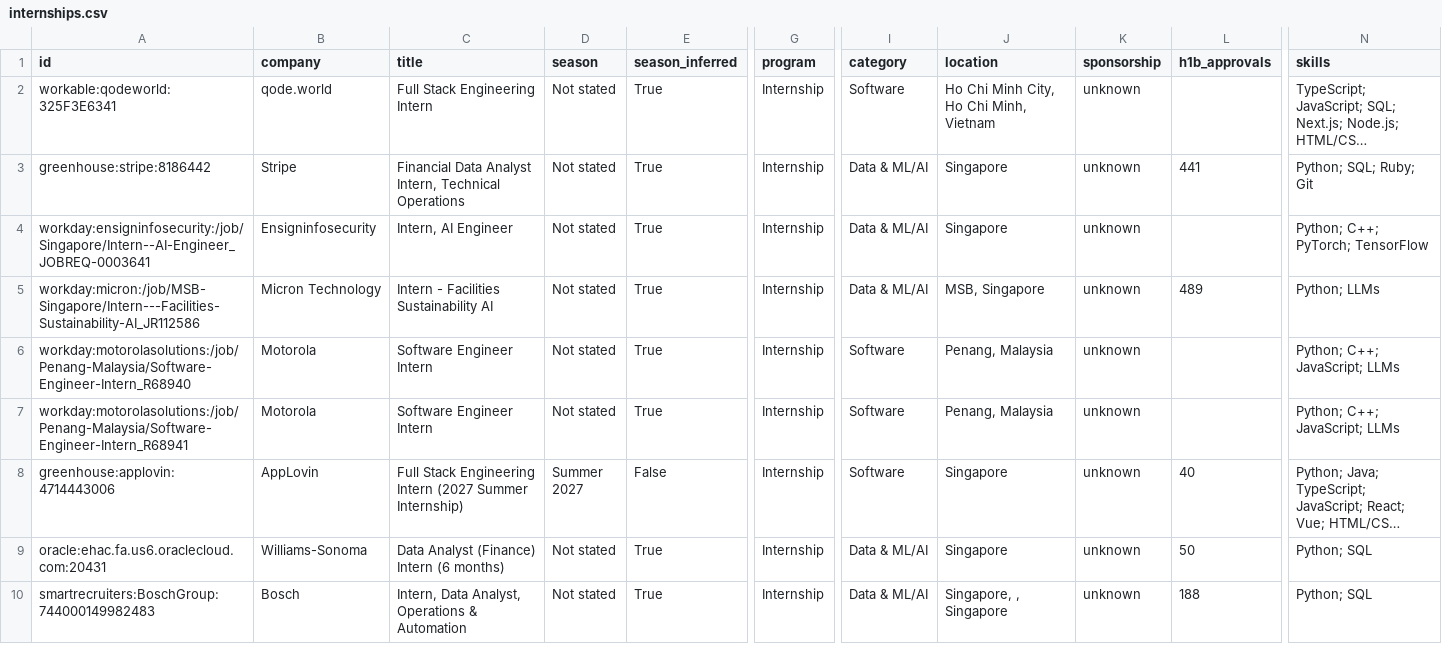
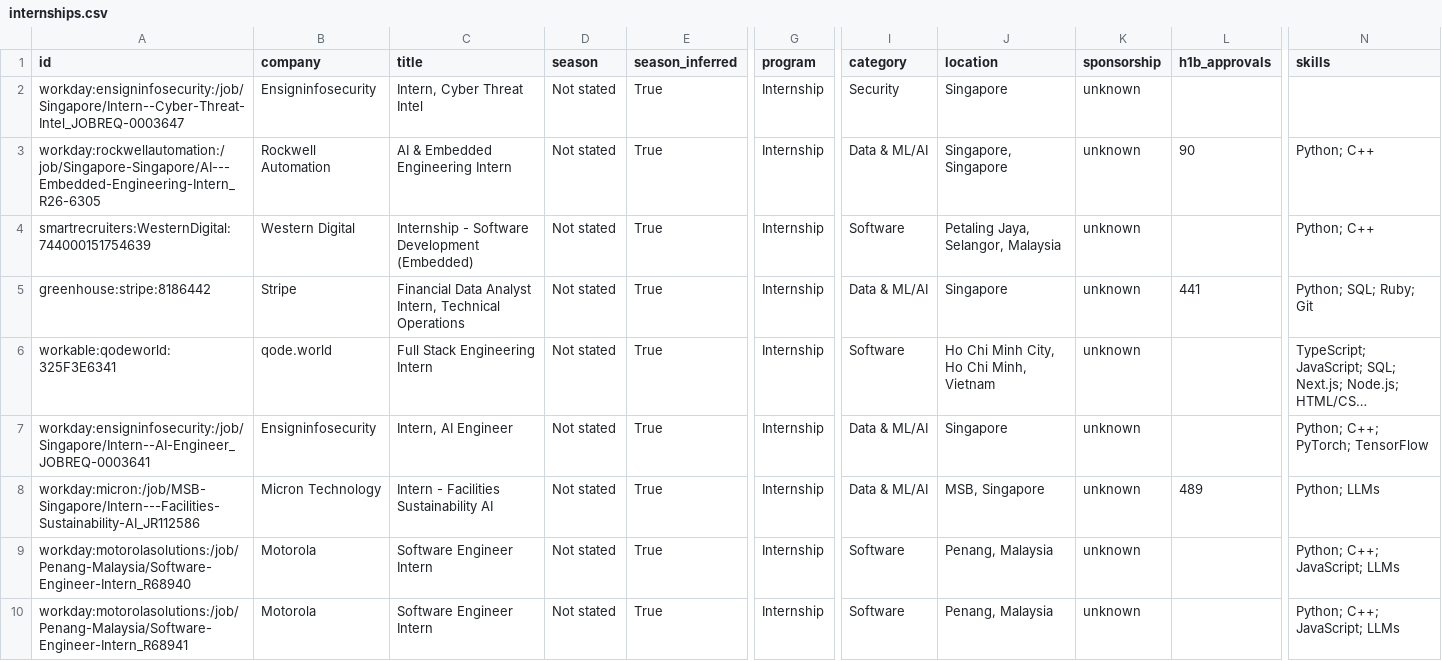
Before and after one commit to CrunchyBiscuit19/Automated-List-Of-Summer-2027-and-Fall-2026-Tech-Internships, a CSV file: data/internships.csv, drawn as a sheet; only a part is shown, gaps mark what is left out; the shorter side is filled out with more unchanged rows; long unchanged cells end in …; rows hold the shown columns only; the diff names each change by its address in the sheet, - before the commit and + after, or states it on an @@ line.

```diff
--- a/data/internships.csv
+++ b/data/internships.csv
+row 2: workday:ensigninfosecurity:/job/Singapore/Intern--Cyber-Threat-Intel_JOBREQ-0003647 | Ensigninfosecurity | Intern, Cyber Threat Intel | Not stated | True | Internship | Security | Singapore | unknown
+row 3: workday:rockwellautomation:/job/Singapore-Singapore/AI---Embedded-Engineering-Intern_R26-6305 | Rockwell Automation | AI & Embedded Engineering Intern | Not stated | True | Internship | Data & ML/AI | Singapore, Singapore | unknown | 90 | Python; C++
+row 4: smartrecruiters:WesternDigital:744000151754639 | Western Digital | Internship - Software Development (Embedded) | Not stated | True | Internship | Software | Petaling Jaya, Selangor, Malaysia | unknown |  | Python; C++
@@ row 3 moved to row 5: greenhouse:stripe:8186442 @@
```
Also changed, not shown: docs/internships.csv, 14 other files.
